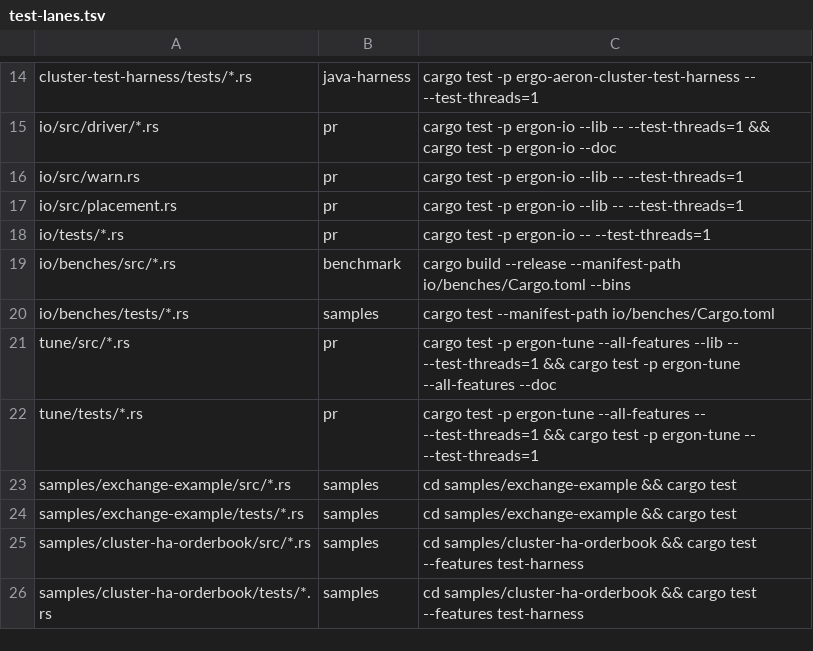
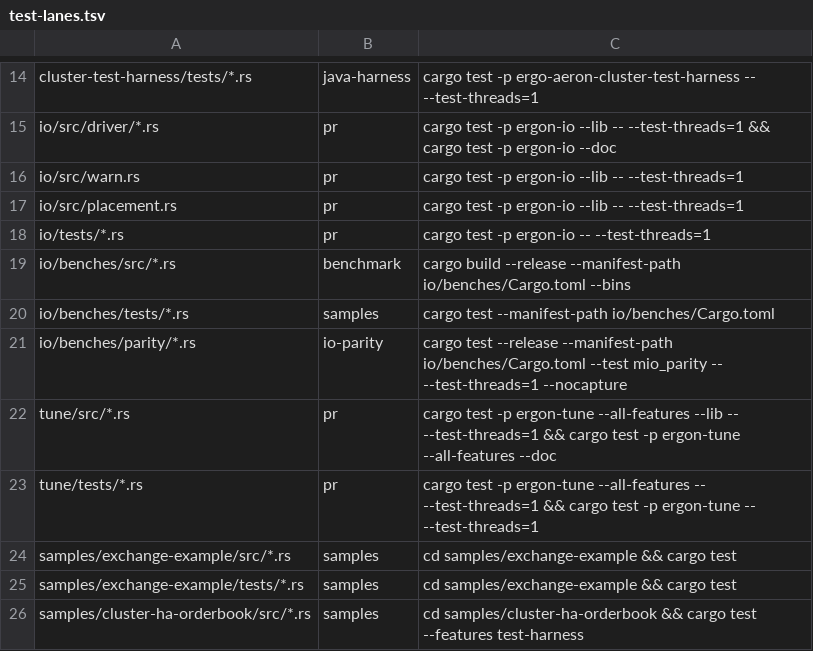
Before and after one commit to mimran1980/ergon, a TSV file: test-lanes.tsv, drawn as a sheet; only a part is shown, gaps mark what is left out; the shorter side is filled out with more unchanged rows.

Commit message:
io: add the mio parity gate (structural counts and a two-sided round-trip A/B), lane io-parity, just io-parity and CI.

```diff
--- a/test-lanes.tsv
+++ b/test-lanes.tsv
@@ -20,2 +20,3 @@ io/benches/src/*.rs	benchmark	cargo build --release --manifest-path io/benches/C
 io/benches/tests/*.rs	samples	cargo test --manifest-path io/benches/Cargo.toml
+io/benches/parity/*.rs	io-parity	cargo test --release --manifest-path io/benches/Cargo.toml --test mio_parity -- --test-threads=1 --nocapture
 tune/src/*.rs	pr	cargo test -p ergon-tune --all-features --lib -- --test-threads=1 && cargo test -p ergon-tune --all-features --doc
```
Also changed, not shown: 5 other files.
